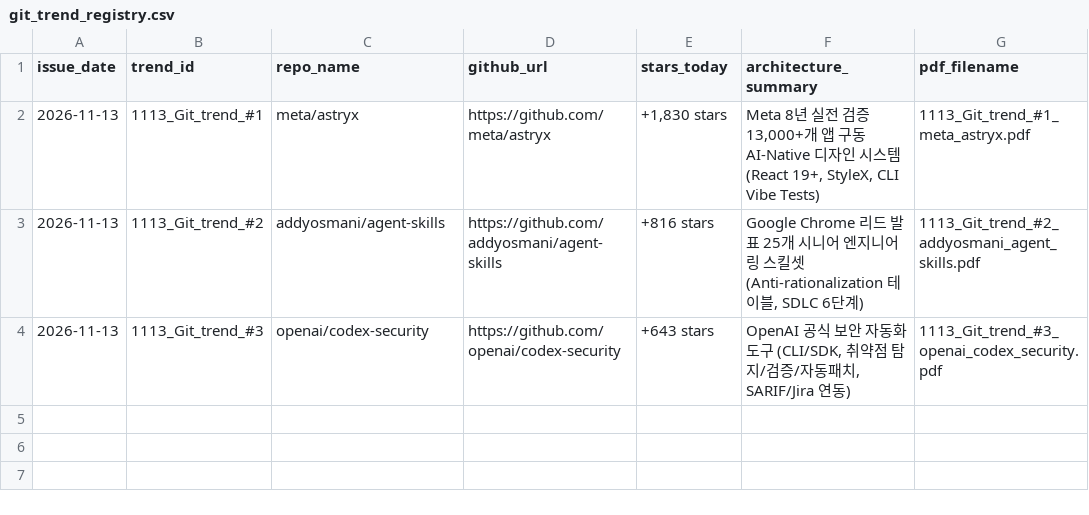
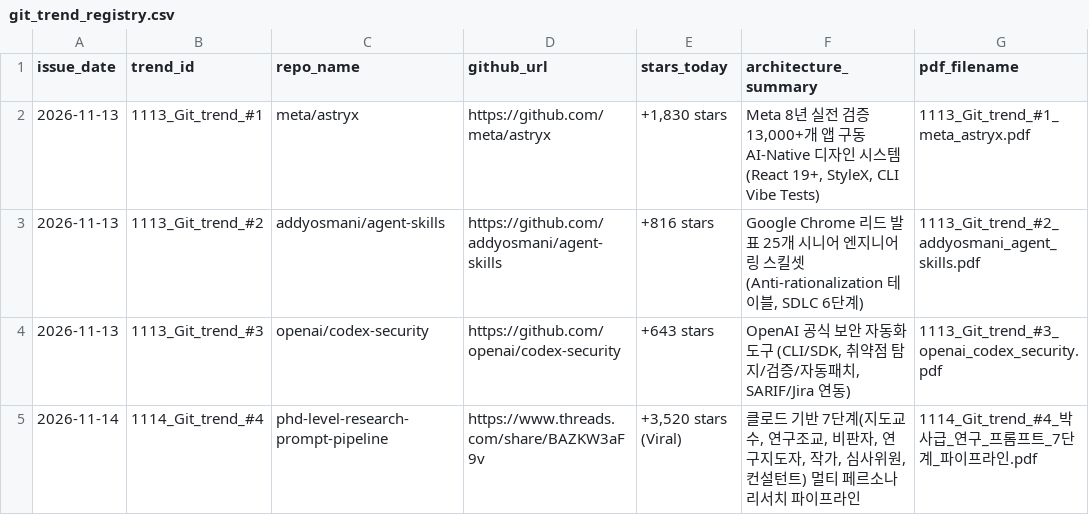
Before and after one commit to barobogi/AI_idea, a CSV file: git_trend/git_trend_registry.csv, drawn as a sheet; the diff names each change by its address in the sheet, - before the commit and + after, or states it on an @@ line.

```diff
--- a/git_trend/git_trend_registry.csv
+++ b/git_trend/git_trend_registry.csv
+row 5: 2026-11-14 | 1114_Git_trend_#4 | phd-level-research-prompt-pipeline | https://www.threads.com/share/BAZKW3aF9v | +3,520 stars (Viral) | 클로드 기반 7단계(지도교수, 연구조교, 비판자, 연구지도자, 작가, 심사위원, 컨설턴트) 멀티 페르소나 리서치 파이프라인 | 1114_Git_trend_#4_박사급_연구_프롬프트_7단계_파이프라인.pdf
```
Also changed, not shown: HMYS/HMYS_마스터_레지스트리.csv, 5 other files.
